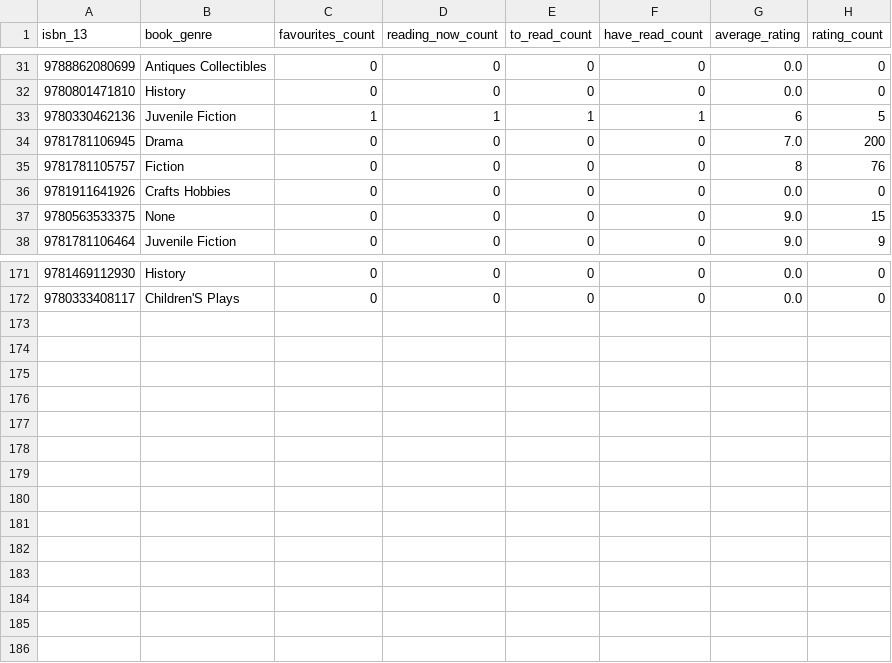
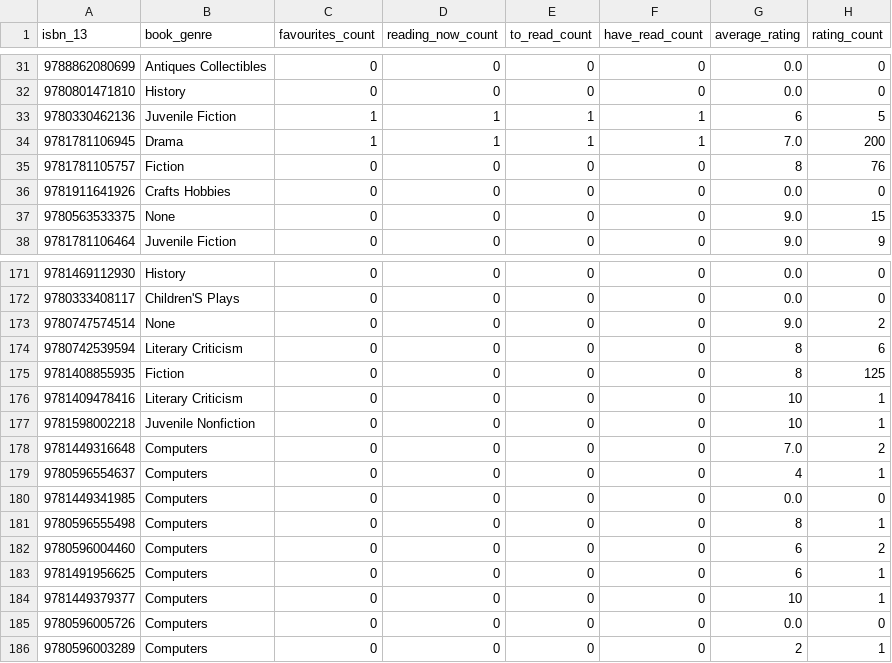
Before and after one commit to hajam09/booksystem, a CSV file: book_rating.csv, drawn as a sheet; only a part is shown, gaps mark what is left out.

```diff
--- a/book_rating.csv
+++ b/book_rating.csv
@@ -33,3 +33,3 @@ isbn_13,book_genre,favourites_count,reading_now_count,to_read_count,have_read_co
 9780330462136,Juvenile Fiction,1,1,1,1,6,5
-9781781106945,Drama,0,0,0,0,7.0,200
+9781781106945,Drama,1,1,1,1,7.0,200
 9781781105757,Fiction,0,0,0,0,8,76
@@ -172 +172,15 @@ isbn_13,book_genre,favourites_count,reading_now_count,to_read_count,have_read_co
 9780333408117,Children'S Plays,0,0,0,0,0.0,0
+9780747574514,None,0,0,0,0,9.0,2
+9780742539594,Literary Criticism,0,0,0,0,8,6
+9781408855935,Fiction,0,0,0,0,8,125
+9781409478416,Literary Criticism,0,0,0,0,10,1
+9781598002218,Juvenile Nonfiction,0,0,0,0,10,1
+9781449316648,Computers,0,0,0,0,7.0,2
+9780596554637,Computers,0,0,0,0,4,1
+9781449341985,Computers,0,0,0,0,0.0,0
+9780596555498,Computers,0,0,0,0,8,1
+9780596004460,Computers,0,0,0,0,6,2
+9781491956625,Computers,0,0,0,0,6,1
+9781449379377,Computers,0,0,0,0,10,1
+9780596005726,Computers,0,0,0,0,0.0,0
+9780596003289,Computers,0,0,0,0,2,1
```
Also changed, not shown: book_info.csv, user_genre.csv, 3 other files.
